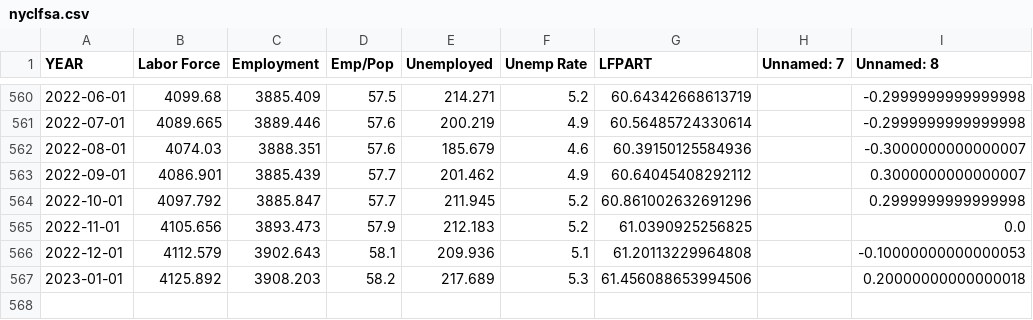
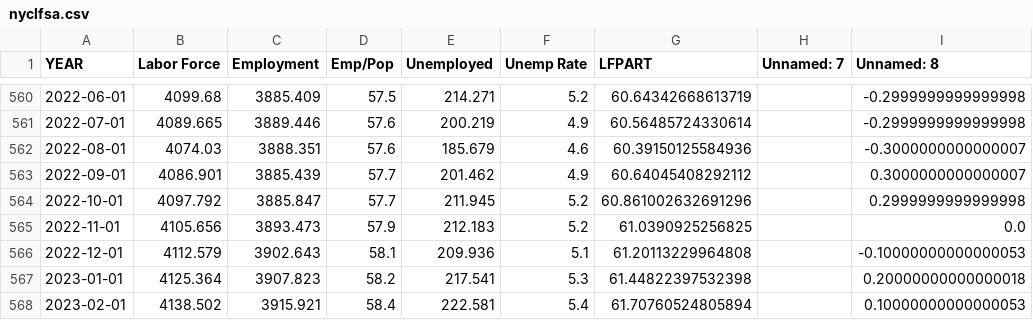
Before and after one commit to zhik/nyc_stats, a CSV file: nyclfsa.csv, drawn as a sheet; only a part is shown, gaps mark what is left out.

Commit message:
Update data

```diff
--- a/nyclfsa.csv
+++ b/nyclfsa.csv
@@ -566,2 +566,3 @@ YEAR,Labor Force,Employment,Emp/Pop,Unemployed,Unemp Rate,LFPART,Unnamed: 7,Unna
 2022-12-01,4112.579,3902.643,58.1,209.936,5.1,61.20113229964808,,-0.10000000000000053
-2023-01-01,4125.892,3908.203,58.2,217.689,5.3,61.456088653994506,,0.20000000000000018
+2023-01-01,4125.364,3907.823,58.2,217.541,5.3,61.44822397532398,,0.20000000000000018
+2023-02-01,4138.502,3915.921,58.4,222.581,5.4,61.70760524805894,,0.10000000000000053
```
Also changed, not shown: laus_sa_city.csv, laus_sa_state.csv, 2 other files.
